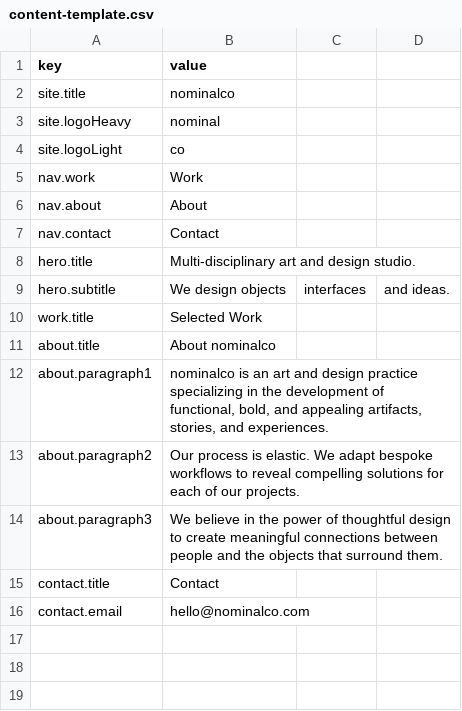
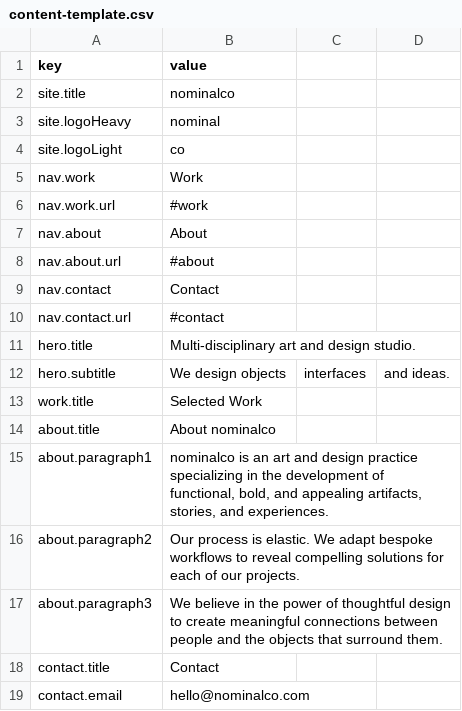
Before and after one commit to michael-collins/nominalco, a CSV file: content-template.csv, drawn as a sheet.

```diff
--- a/content-template.csv
+++ b/content-template.csv
@@ -5,4 +5,7 @@ site.logoLight,co
 nav.work,Work
+nav.work.url,#work
 nav.about,About
+nav.about.url,#about
 nav.contact,Contact
+nav.contact.url,#contact
 hero.title,Multi-disciplinary art and design studio.
```
Also changed, not shown: 3 other files.
